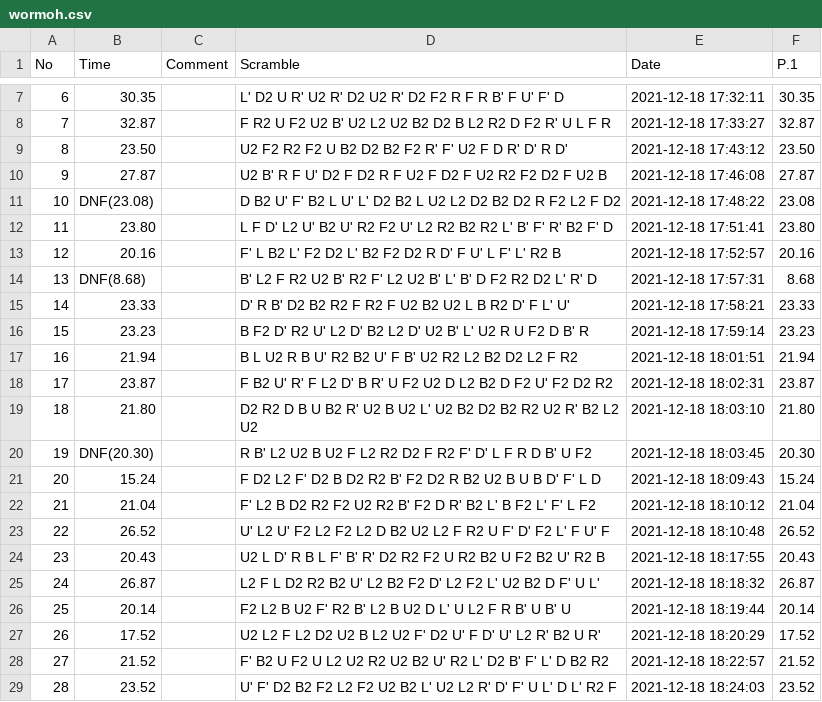
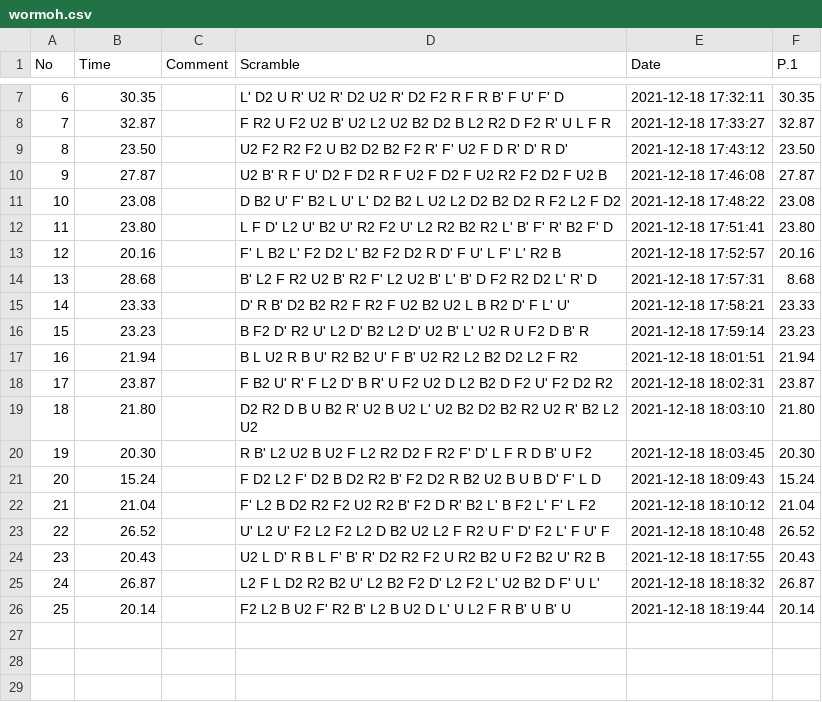
Before and after one commit to olymoodbughnes/data, a CSV file: wormoh.csv, drawn as a sheet; only a part is shown, gaps mark what is left out.

Commit message:
Update wormoh.csv

```diff
--- a/wormoh.csv
+++ b/wormoh.csv
@@ -10,6 +10,6 @@ No,Time,Comment,Scramble,Date,P.1
 9,27.87,,U2 B' R F U' D2 F D2 R F U2 F D2 F U2 R2 F2 D2 F U2 B,2021-12-18 17:46:08,27.87
-10,DNF(23.08),,D B2 U' F' B2 L U' L' D2 B2 L U2 L2 D2 B2 D2 R F2 L2 F D2,2021-12-18 17:48:22,23.08
+10,23.08,,D B2 U' F' B2 L U' L' D2 B2 L U2 L2 D2 B2 D2 R F2 L2 F D2,2021-12-18 17:48:22,23.08
 11,23.80,,L F D' L2 U' B2 U' R2 F2 U' L2 R2 B2 R2 L' B' F' R' B2 F' D,2021-12-18 17:51:41,23.80
 12,20.16,,F' L B2 L' F2 D2 L' B2 F2 D2 R D' F U' L F' L' R2 B,2021-12-18 17:52:57,20.16
-13,DNF(8.68),,B' L2 F R2 U2 B' R2 F' L2 U2 B' L' B' D F2 R2 D2 L' R' D,2021-12-18 17:57:31,8.68
+13,28.68,,B' L2 F R2 U2 B' R2 F' L2 U2 B' L' B' D F2 R2 D2 L' R' D,2021-12-18 17:57:31,8.68
 14,23.33,,D' R B' D2 B2 R2 F R2 F U2 B2 U2 L B R2 D' F L' U',2021-12-18 17:58:21,23.33
@@ -19,3 +19,3 @@ No,Time,Comment,Scramble,Date,P.1
 18,21.80,,D2 R2 D B U B2 R' U2 B U2 L' U2 B2 D2 B2 R2 U2 R' B2 L2 U2,2021-12-18 18:03:10,21.80
-19,DNF(20.30),,R B' L2 U2 B U2 F L2 R2 D2 F R2 F' D' L F R D B' U F2,2021-12-18 18:03:45,20.30
+19,20.30,,R B' L2 U2 B U2 F L2 R2 D2 F R2 F' D' L F R D B' U F2,2021-12-18 18:03:45,20.30
 20,15.24,,F D2 L2 F' D2 B D2 R2 B' F2 D2 R B2 U2 B U B D' F' L D,2021-12-18 18:09:43,15.24
@@ -26,4 +26 @@ No,Time,Comment,Scramble,Date,P.1
 25,20.14,,F2 L2 B U2 F' R2 B' L2 B U2 D L' U L2 F R B' U B' U,2021-12-18 18:19:44,20.14
-26,17.52,,U2 L2 F L2 D2 U2 B L2 U2 F' D2 U' F D' U' L2 R' B2 U R',2021-12-18 18:20:29,17.52
-27,21.52,,F' B2 U F2 U L2 U2 R2 U2 B2 U' R2 L' D2 B' F' L' D B2 R2,2021-12-18 18:22:57,21.52
-28,23.52,,U' F' D2 B2 F2 L2 F2 U2 B2 L' U2 L2 R' D' F' U L' D L' R2 F,2021-12-18 18:24:03,23.52
```
